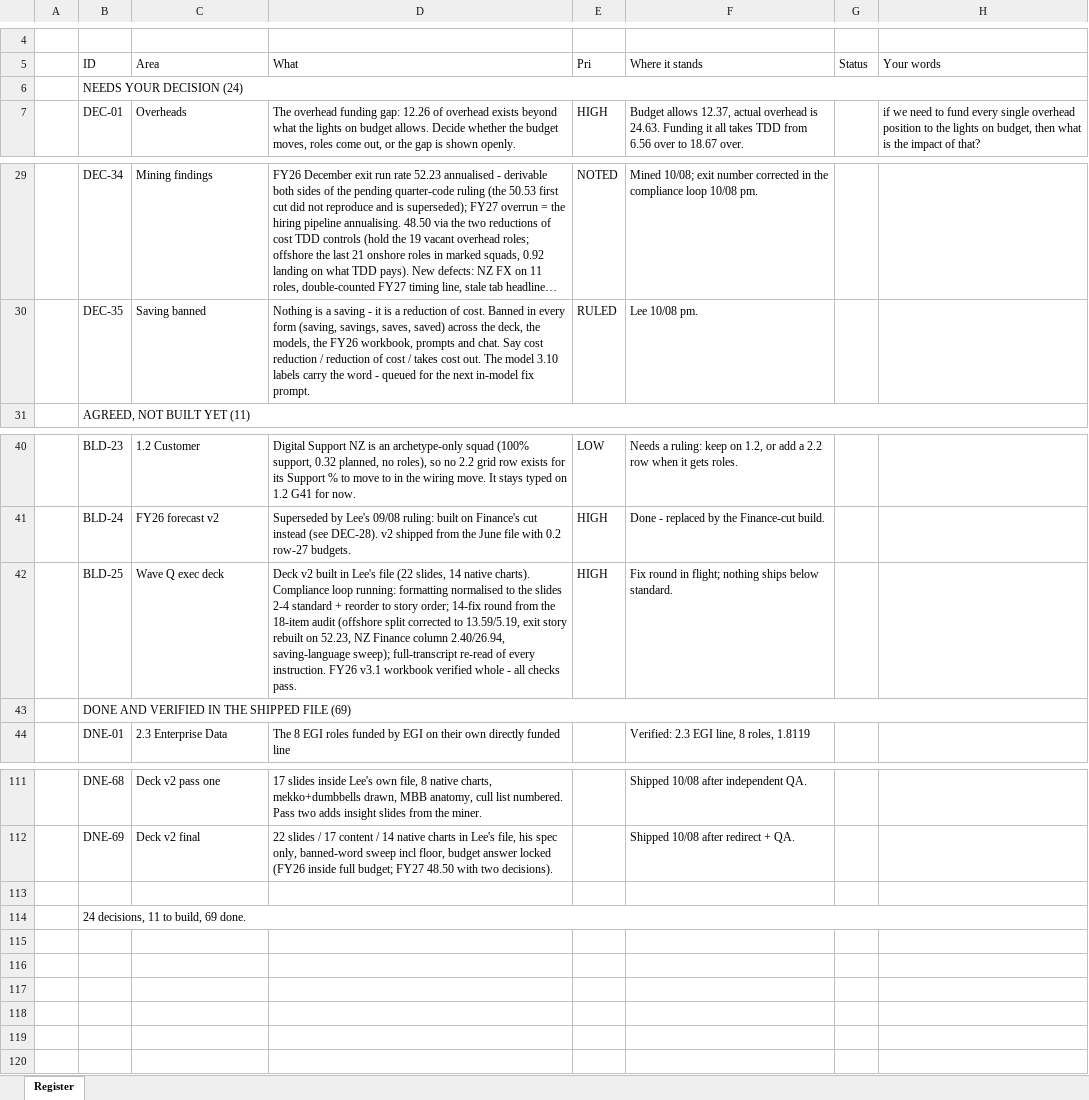
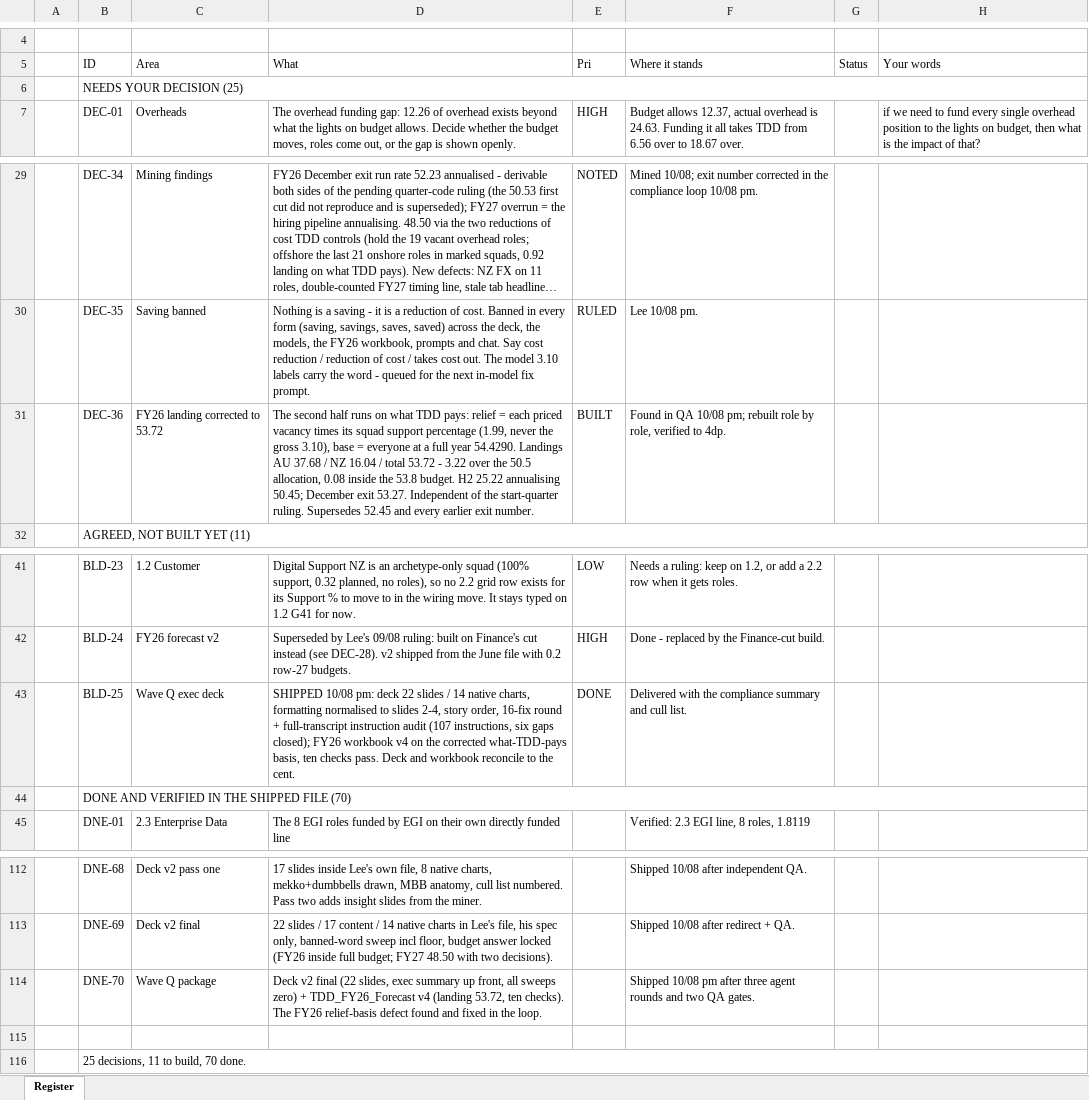
Before and after one commit to leewainescott-debug/anthropic-claude-code, an Excel workbook: docs/TDD_Model_Register.xlsx, sheet Register, drawn as a sheet; only a part is shown, gaps mark what is left out; long unchanged cells end in …; values as stored, in another font and other column widths than the file's, no cell formats; addresses are those after the commit; the diff names each change by its address in the sheet, - before the commit and + after, or states it on an @@ line.

```diff
--- a/docs/TDD_Model_Register.xlsx (sheet Register)
+++ b/docs/TDD_Model_Register.xlsx (sheet Register)
-B6 (ID): NEEDS YOUR DECISION (24)
+B6 (ID): NEEDS YOUR DECISION (25)
+row 31:  | DEC-36 | FY26 landing corrected to 53.72 | The second half runs on what TDD pays: relief = each priced vacancy times its squad support percentage (1.99, never the gross 3.10), base = everyone at a full year 54.4290. Landings AU 37.68 / NZ 16.04 / total 53.72 - 3.22 over the 50.5 allocation, 0.08 inside the 53.8 budget. H2 25.22 annualising 50.45; December exit 53.27. Independent of the start-quarter ruling. Supersedes 52.45 and every earlier exit number. | BUILT | Found in QA 10/08 pm; rebuilt role by role, verified to 4dp.
-D43 (What): Deck v2 built in Lee's file (22 slides, 14 native charts). Compliance loop running: formatting normalised to the slides 2-4 standard + reorder to story order; 14-fix round from the 18-item audit (offshore split corrected to 13.59/5.19, exit story rebuilt on 52.23, NZ Finance column 2.40/26.94, saving-language sweep); full-transcript re-read of every instruction. FY26 v3.1 workbook verified whole - all checks pass.
+D43 (What): SHIPPED 10/08 pm: deck 22 slides / 14 native charts, formatting normalised to slides 2-4, story order, 16-fix round + full-transcript instruction audit (107 instructions, six gaps closed); FY26 workbook v4 on the corrected what-TDD-pays basis, ten checks pass. Deck and workbook reconcile to the cent.
-E43 (Pri): HIGH
+E43 (Pri): DONE
-F43 (Where it stands): Fix round in flight; nothing ships below standard.
+F43 (Where it stands): Delivered with the compliance summary and cull list.
-B44 (ID): DONE AND VERIFIED IN THE SHIPPED FILE (69)
+B44 (ID): DONE AND VERIFIED IN THE SHIPPED FILE (70)
+row 114:  | DNE-70 | Wave Q package | Deck v2 final (22 slides, exec summary up front, all sweeps zero) + TDD_FY26_Forecast v4 (landing 53.72, ten checks). The FY26 relief-basis defect found and fixed in the loop. |  | Shipped 10/08 pm after three agent rounds and two QA gates.
-B116 (ID): 24 decisions, 11 to build, 69 done.
+B116 (ID): 25 decisions, 11 to build, 70 done.
```
Also changed, not shown: cell formats, 3 other files.
